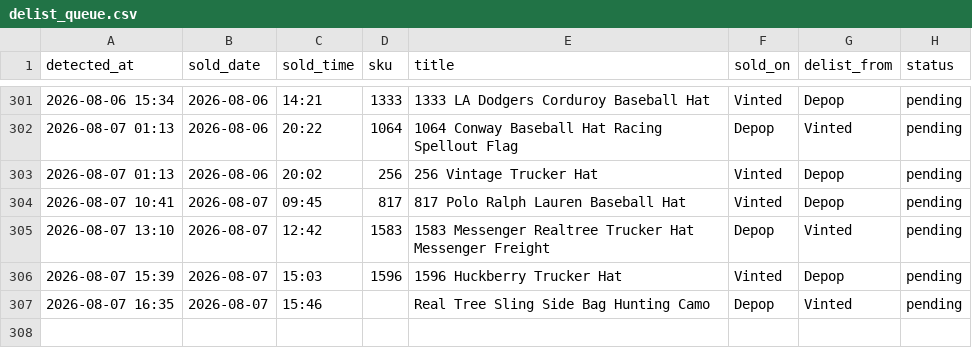
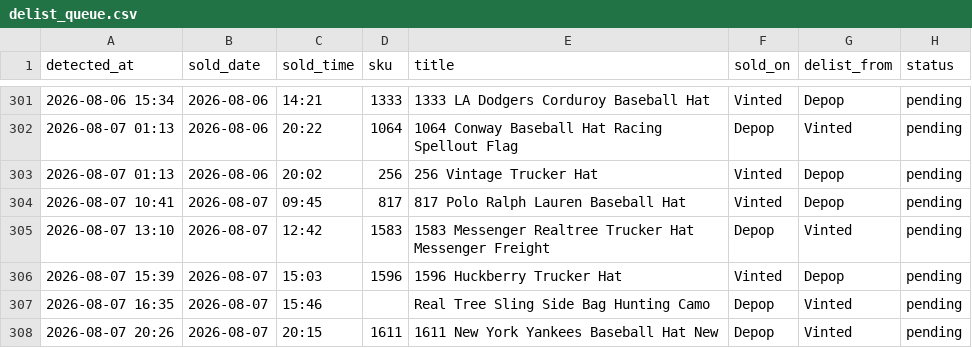
Before and after one commit to notanotherwholesale-sudo/fm-sales-tracker, a CSV file: delist_queue.csv, drawn as a sheet; only a part is shown, gaps mark what is left out; the diff names each change by its address in the sheet, - before the commit and + after, or states it on an @@ line.

Commit message:
data: 2026-08-07 19:26 run

```diff
--- a/delist_queue.csv
+++ b/delist_queue.csv
+row 308: 2026-08-07 20:26 | 2026-08-07 | 20:15 | 1611 | 1611 New York Yankees Baseball Hat New | Depop | Vinted | pending
```
Also changed, not shown: fm_sales.csv, 1 other file.
